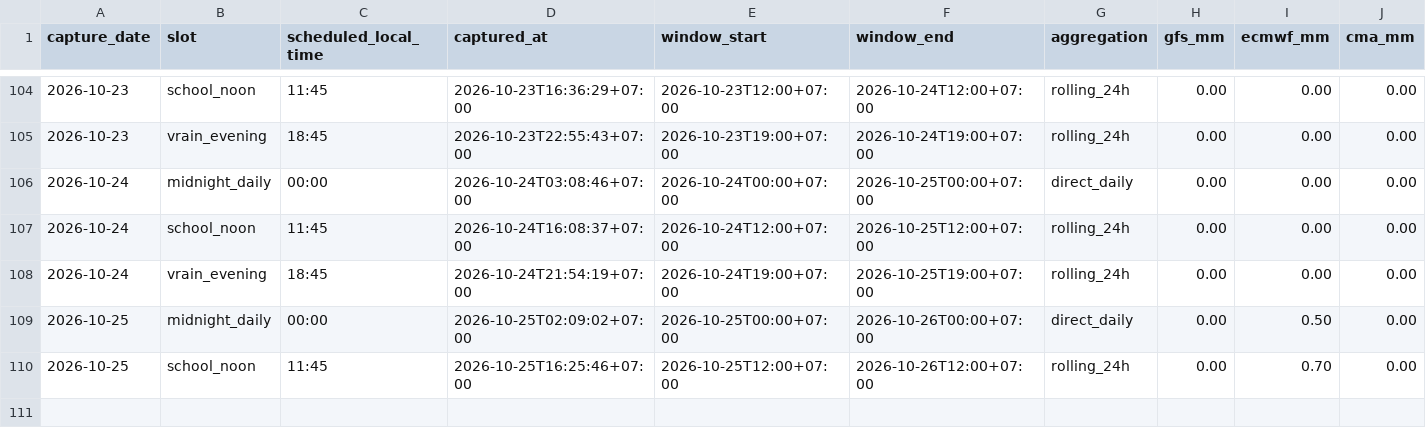
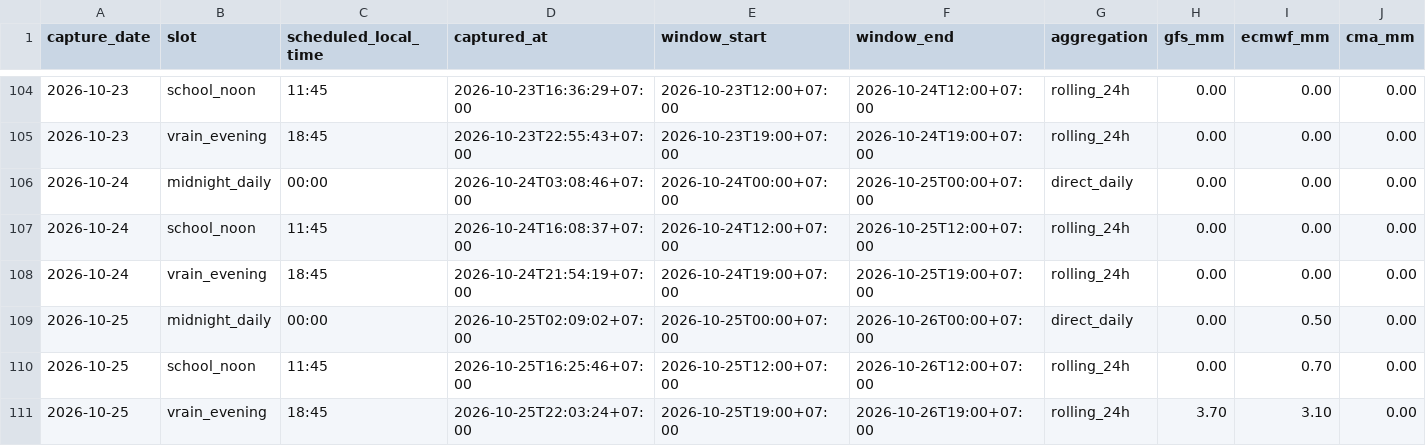
Before and after one commit to rainexplorers/fpt-danang, a CSV file: data/history.csv, drawn as a sheet; only a part is shown, gaps mark what is left out; rows hold the shown columns only; the diff names each change by its address in the sheet, - before the commit and + after, or states it on an @@ line.

```diff
--- a/data/history.csv
+++ b/data/history.csv
+row 111: 2026-10-25 | vrain_evening | 18:45 | 2026-10-25T22:03:24+07:00 | 2026-10-25T19:00+07:00 | 2026-10-26T19:00+07:00 | rolling_24h | 3.70 | 3.10 | 0.00
```
Also changed, not shown: 2 other files.
